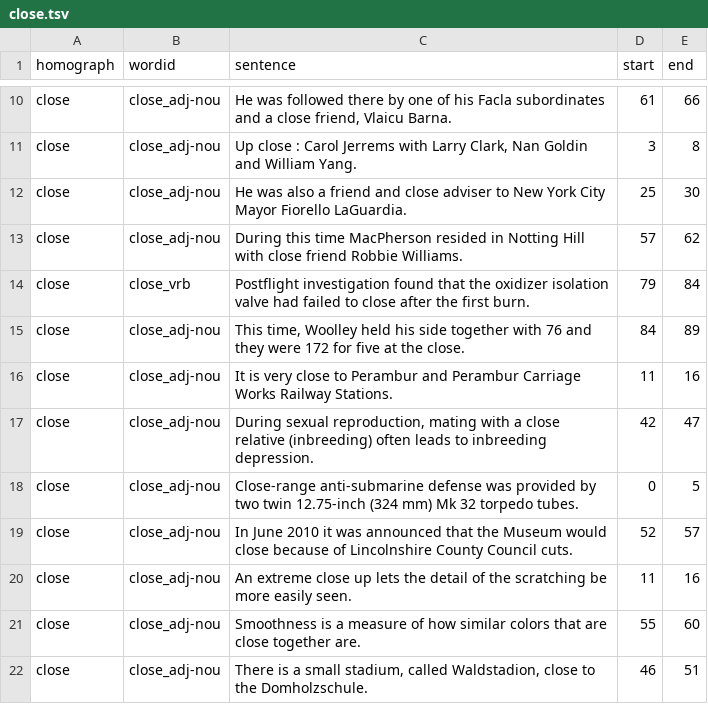
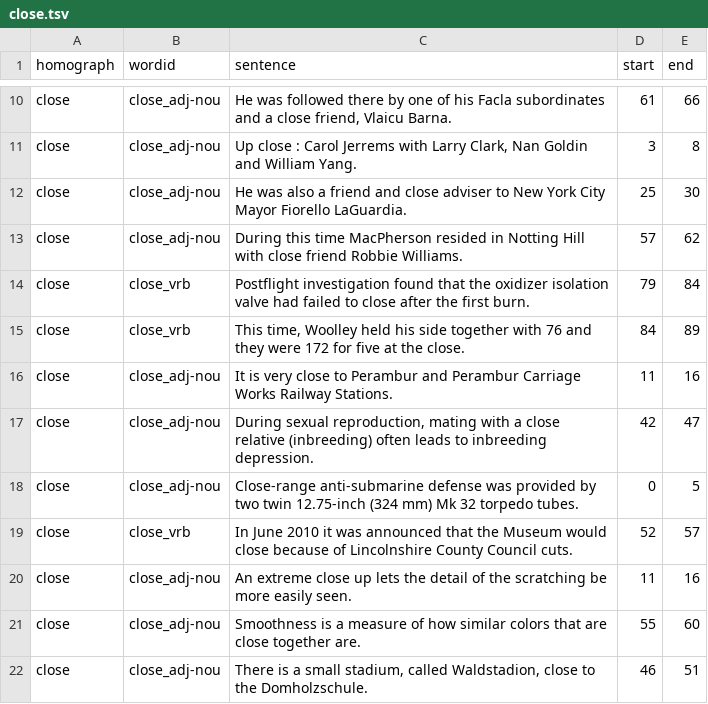
Before and after one commit to google-research-datasets/WikipediaHomographData, a TSV file: data/train/close.tsv, drawn as a sheet; only a part is shown, gaps mark what is left out; the diff covers the shown part only.

Commit message:
corrects nine wordids from close_adj-nou to close_vrb in train set

```diff
--- a/data/train/close.tsv
+++ b/data/train/close.tsv
@@ -14,3 +14,3 @@
 "close"	"close_vrb"	"Postflight investigation found that the oxidizer isolation valve had failed to close after the first burn."	79	84
-"close"	"close_adj-nou"	"This time, Woolley held his side together with 76 and they were 172 for five at the close."	84	89
+"close"	"close_vrb"	"This time, Woolley held his side together with 76 and they were 172 for five at the close."	84	89
 "close"	"close_adj-nou"	"It is very close to Perambur and Perambur Carriage Works Railway Stations."	11	16
@@ -18,3 +18,3 @@
 "close"	"close_adj-nou"	"Close-range anti-submarine defense was provided by two twin 12.75-inch (324 mm) Mk 32 torpedo tubes."	0	5
-"close"	"close_adj-nou"	"In June 2010 it was announced that the Museum would close because of Lincolnshire County Council cuts."	52	57
+"close"	"close_vrb"	"In June 2010 it was announced that the Museum would close because of Lincolnshire County Council cuts."	52	57
 "close"	"close_adj-nou"	"An extreme close up lets the detail of the scratching be more easily seen."	11	16
```
Also changed, not shown: 7 edited cells elsewhere in this file.
